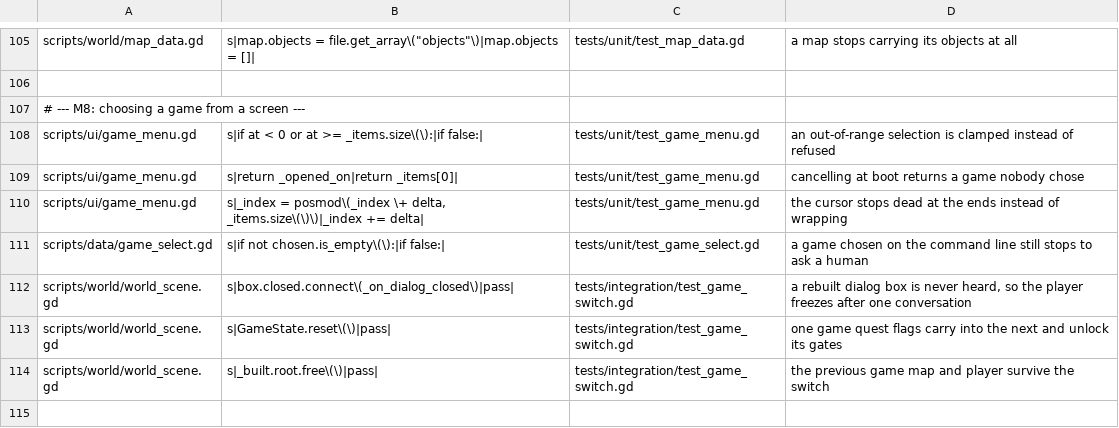
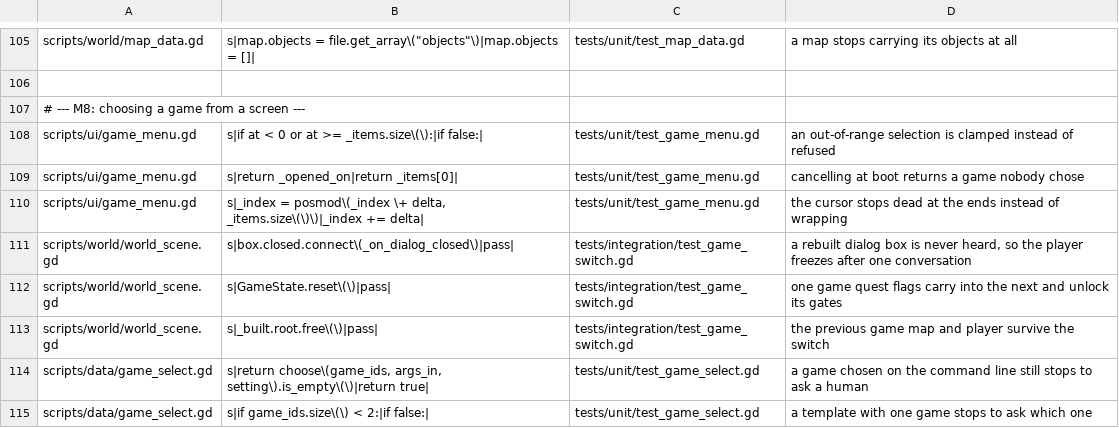
Before and after one commit to Ali0600/rpg-template, a TSV file: tools/mutants.tsv, drawn as a sheet; only a part is shown, gaps mark what is left out; removed rows and columns are numbered as before the commit, all else as after; the diff names each change by its address in the sheet, - before the commit and + after, or states it on an @@ line.

Commit message:
Put a screen in front of the choice, instead of a command line (#19)
Two games shipped and choosing between them meant --game=quest or editing
project.godot, neither of which is available on the deployed page - which is where
most people meet this.

The picker is what happens when GameSelect.should_ask() is true: more than one game,
and neither the command line nor the project setting nor "there is only one" having
answered. choose() is untouched, so the precedence stays one pure function in one
file and the picker is a new consumer of its "nothing chose" answer rather than a
competing rule. Everything that already chose still skips the menu, which is why all
five existing play sessions run unchanged.

That completes the M7 decision rather than overturning it. Refusing to guess was
right, and it was right for a reason with an expiry date: there was nobody to ask.

Moving the cursor repaints the screen in the selected game's palette and stands that
game's own player character next to the list. That is not decoration - a picker has
no style of its own, because style comes from a map and a map comes from a game, so
taking the colours from the SELECTED game is what means there is never a moment with
no style and never a colour typed into a file the linter forbids one in.

Tab reopens it over a running world. Confirming the game already running is treated
as cancelling, because restarting would throw away the player's flags for the sake of
a cursor that did not move.

The shipped config/game is now empty, which turned two gates red and both fixes were
improvements: smoke_boot validates EVERY shipped manifest rather than only the one
that boots - with a picker, every game is reachable from the first screen - and
test_game_select asserts the project either boots a game or offers one.

check.sh passes --game= only for a QA directory named after a real game, so the new
menu/ directory meets the picker instead of being handed the answer.

scenes/title/title.tscn is deleted: a dead M0 placeholder nothing referenced, and a
trap sitting next to a real title screen.

Two mutants survived on the way and both were right - written up in learnings.md,
because the cause is worth remembering: a test whose inputs come from the process it
runs in changes meaning when the process does, silently.

```diff
--- a/tools/mutants.tsv
+++ b/tools/mutants.tsv
-row 111: scripts/data/game_select.gd | s|if not chosen.is_empty\(\):|if false:| | tests/unit/test_game_select.gd | a game chosen on the command line still stops to ask a human
+row 114: scripts/data/game_select.gd | s|return choose\(game_ids, args_in, setting\).is_empty\(\)|return true| | tests/unit/test_game_select.gd | a game chosen on the command line still stops to ask a human
+row 115: scripts/data/game_select.gd | s|if game_ids.size\(\) < 2:|if false:| | tests/unit/test_game_select.gd | a template with one game stops to ask which one
```
Also changed, not shown: 17 other files.
